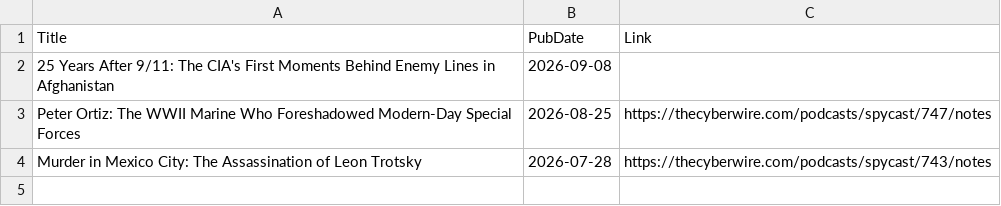
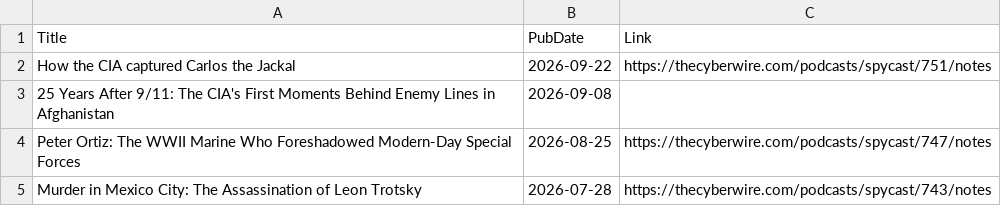
Before and after one commit to yusufaliozkan/zotero-intelligence-bibliography, a CSV file: monitor_podcasts.csv, drawn as a sheet.

Commit message:
Update monitor results

```diff
--- a/monitor_podcasts.csv
+++ b/monitor_podcasts.csv
@@ -1,2 +1,3 @@
 Title,PubDate,Link
+How the CIA captured Carlos the Jackal,2026-09-22,https://thecyberwire.com/podcasts/spycast/751/notes
 25 Years After 9/11: The CIA's First Moments Behind Enemy Lines in Afghanistan,2026-09-08,
```
Also changed, not shown: monitor_last30.csv, monitor_last90.csv, 1 other file.
